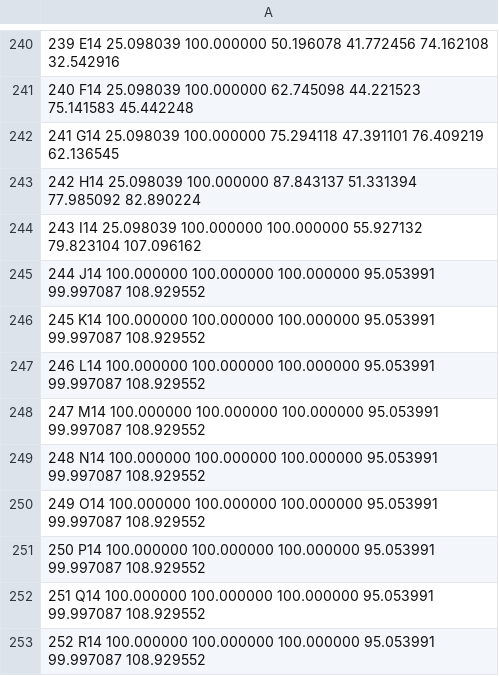
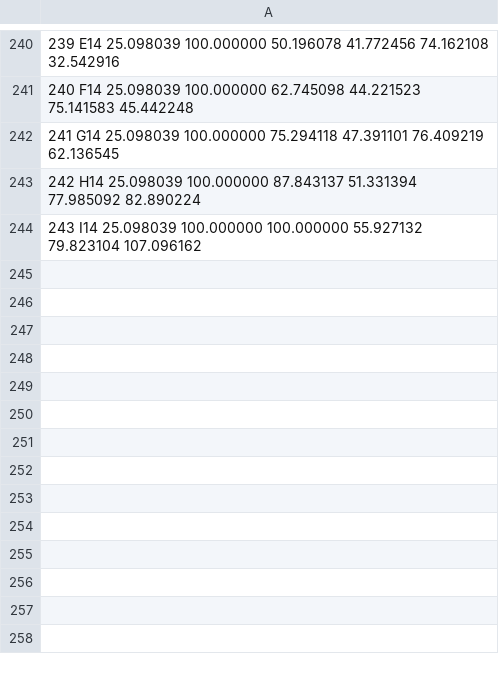
Before and after one commit to soul-traveller/read_image_patch_colors, a CSV file: Example Targets Read/SpyderPrint Targets/Expert Target (3-pages, 729-patches)/Expert Target Page 1 of 3 (243-patches).csv, drawn as a sheet; only a part is shown, gaps mark what is left out; the diff names each change by its address in the sheet, - before the commit and + after, or states it on an @@ line.

Commit message:
Remove extra white color patches from target files
Deleted entries for additional white color patches (samples 244-252) from Expert Target and Expert Target Plus Grays files. Updated metadata and set counts to reflect the new total of 243 patches per page for consistency and accuracy.

```diff
--- a/Example Targets Read/SpyderPrint Targets/Expert Target (3-pages, 729-patches)/Expert Target Page 1 of 3 (243-patches).csv
+++ b/Example Targets Read/SpyderPrint Targets/Expert Target (3-pages, 729-patches)/Expert Target Page 1 of 3 (243-patches).csv
-row 245: 244 J14 100.000000 100.000000 100.000000 95.053991 99.997087 108.929552
-row 246: 245 K14 100.000000 100.000000 100.000000 95.053991 99.997087 108.929552
-row 247: 246 L14 100.000000 100.000000 100.000000 95.053991 99.997087 108.929552
-row 248: 247 M14 100.000000 100.000000 100.000000 95.053991 99.997087 108.929552
-row 249: 248 N14 100.000000 100.000000 100.000000 95.053991 99.997087 108.929552
-row 250: 249 O14 100.000000 100.000000 100.000000 95.053991 99.997087 108.929552
-row 251: 250 P14 100.000000 100.000000 100.000000 95.053991 99.997087 108.929552
-row 252: 251 Q14 100.000000 100.000000 100.000000 95.053991 99.997087 108.929552
-row 253: 252 R14 100.000000 100.000000 100.000000 95.053991 99.997087 108.929552
```
Also changed, not shown: Example Targets Read/SpyderPrint Targets/Expert Target (3-pages, 729-patches)/Expert Target Page 2 of 3 (243-patches).csv, Example Targets Read/SpyderPrint Targets/Expert Target (3-pages, 729-patches)/Expert Target Page 3 of 3 (243-patches).csv, 15 other files.
